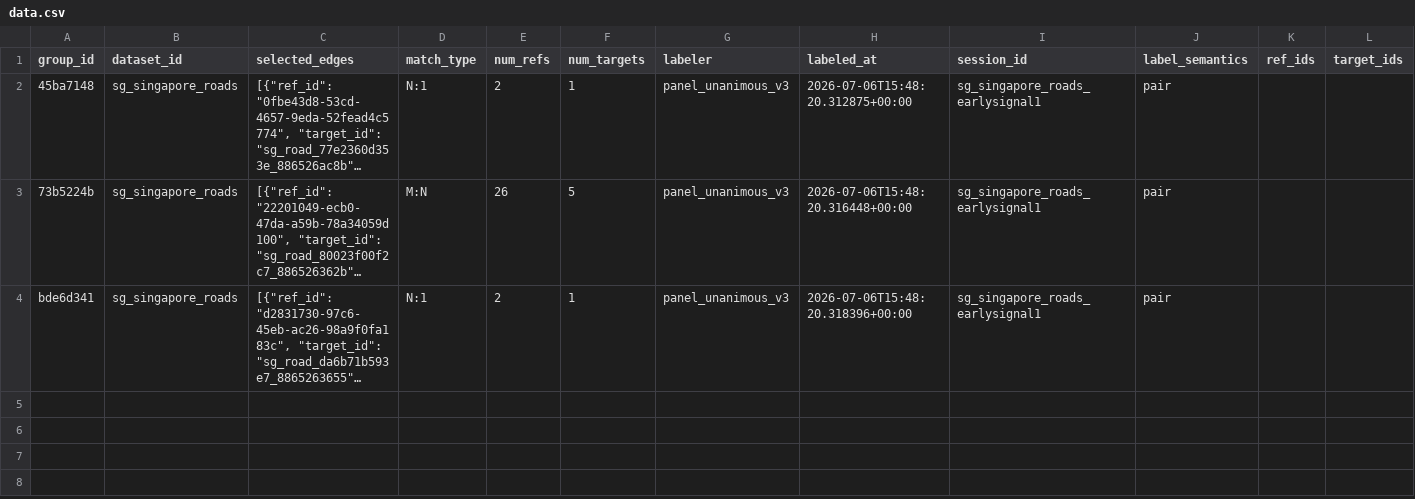
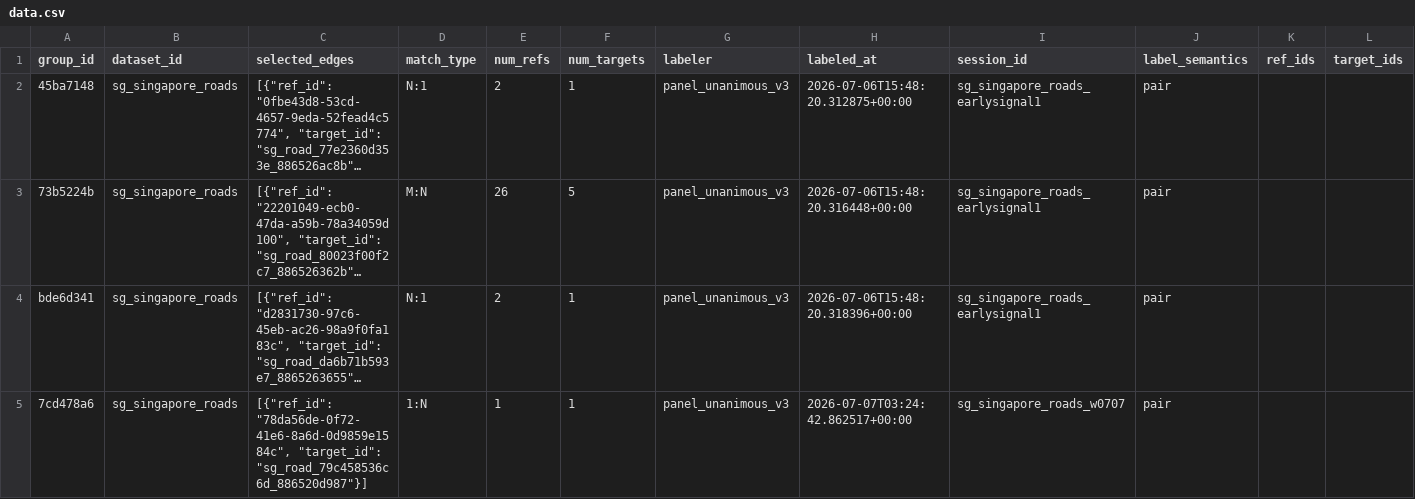
Before and after one commit to brad-richardson/crosswalk, a CSV file: labels/stitching/dataset=sg_singapore_roads/data.csv, drawn as a sheet; only a part is shown; long unchanged cells end in …; the diff covers the shown part only; the diff names each change by its address in the sheet, - before the commit and + after, or states it on an @@ line.

```diff
--- a/labels/stitching/dataset=sg_singapore_roads/data.csv
+++ b/labels/stitching/dataset=sg_singapore_roads/data.csv
+row 5: 7cd478a6 | sg_singapore_roads | [{"ref_id": "78da56de-0f72-41e6-8a6d-0d9859e1584c", "target_id": "sg_road_79c458536c6d_886520d987"}] | 1:N | 1 | 1 | panel_unanimous_v3 | 2026-07-07T03:24:42.862517+00:00 | sg_singapore_roads_w0707 | pair
```
Also changed, not shown: 2 added rows elsewhere in this file, labels/stitching/dataset=de_berlin_roads/data.csv, labels/stitching/dataset=sg_singapore_footpaths/data.csv, 24 other files.
